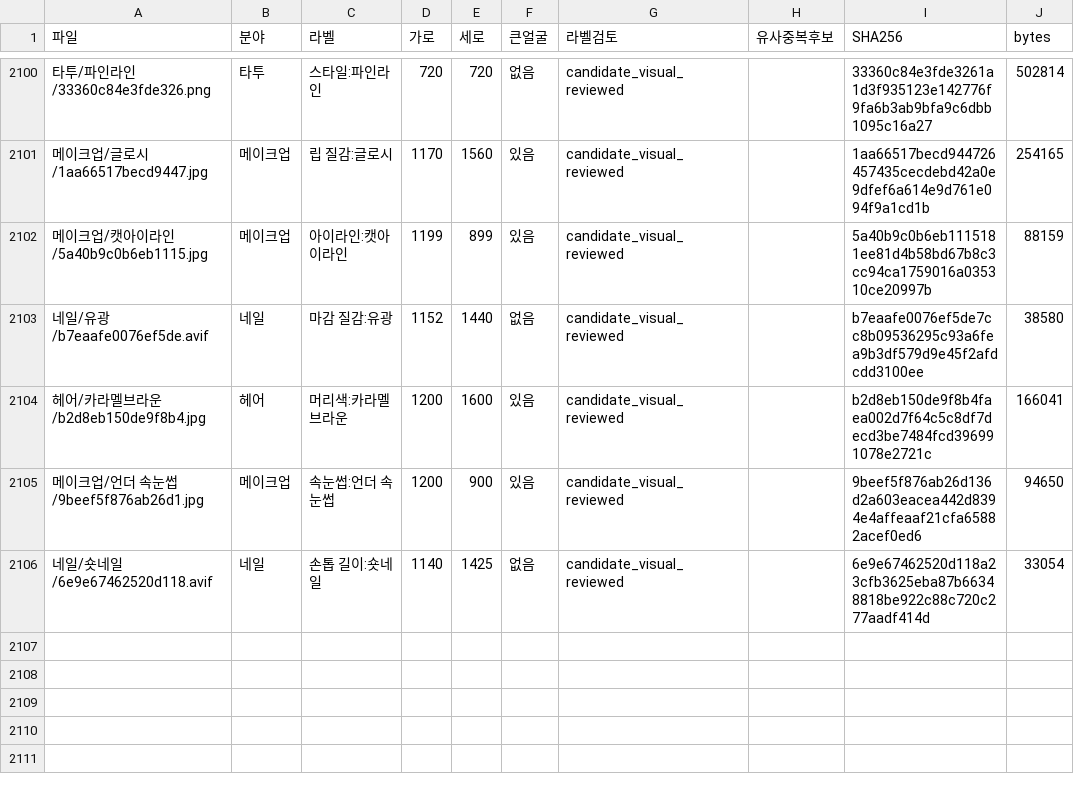
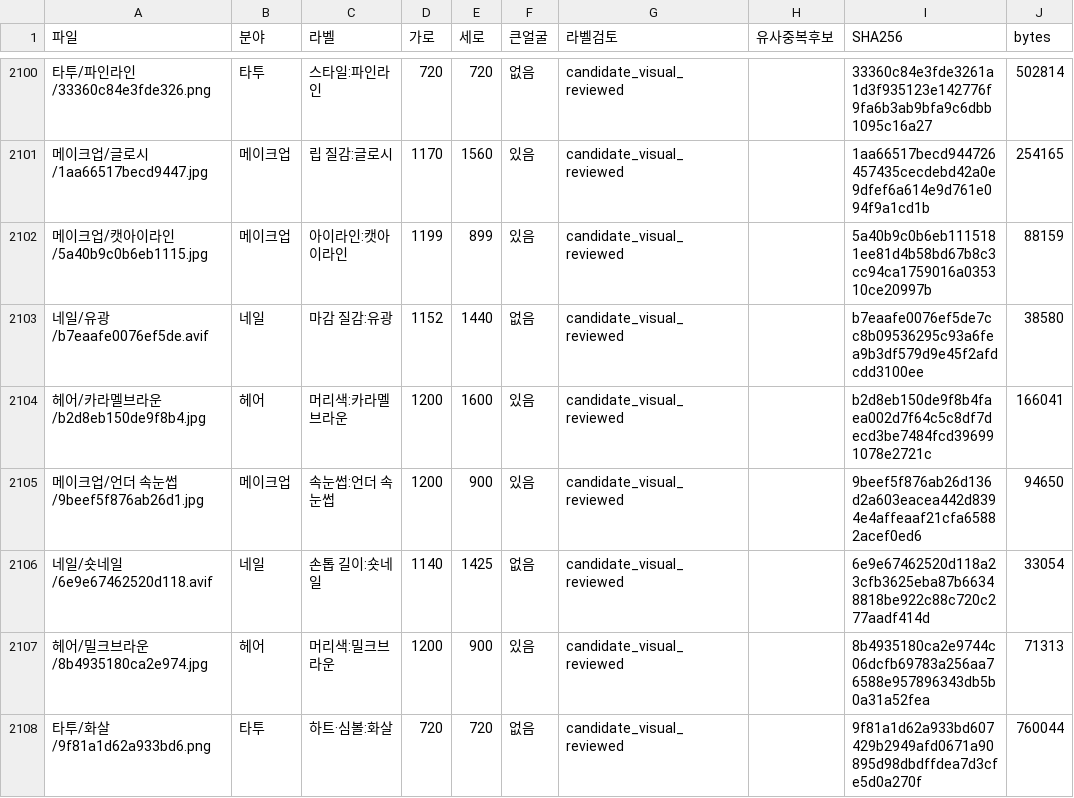
Before and after one commit to rudals906377/AI, a CSV file: collections/beauty-2026-10-20/사진목록.csv, drawn as a sheet; only a part is shown, gaps mark what is left out.

Commit message:
Add 2 reviewed shortage-label photos

```diff
--- a/collections/beauty-2026-10-20/사진목록.csv
+++ b/collections/beauty-2026-10-20/사진목록.csv
@@ -2106 +2106,3 @@
 네일/숏네일/6e9e67462520d118.avif,네일,손톱 길이:숏네일,1140,1425,없음,candidate_visual_reviewed,,6e9e67462520d118a23cfb3625eba87b66348818be922c88c720c277aadf414d,33054
+헤어/밀크브라운/8b4935180ca2e974.jpg,헤어,머리색:밀크브라운,1200,900,있음,candidate_visual_reviewed,,8b4935180ca2e9744c06dcfb69783a256aa76588e957896343db5b0a31a52fea,71313
+타투/화살/9f81a1d62a933bd6.png,타투,하트·심볼:화살,720,720,없음,candidate_visual_reviewed,,9f81a1d62a933bd607429b2949afd0671a90895d98dbdffdea7d3cfe5d0a270f,760044
```
Also changed, not shown: 5 other files.
